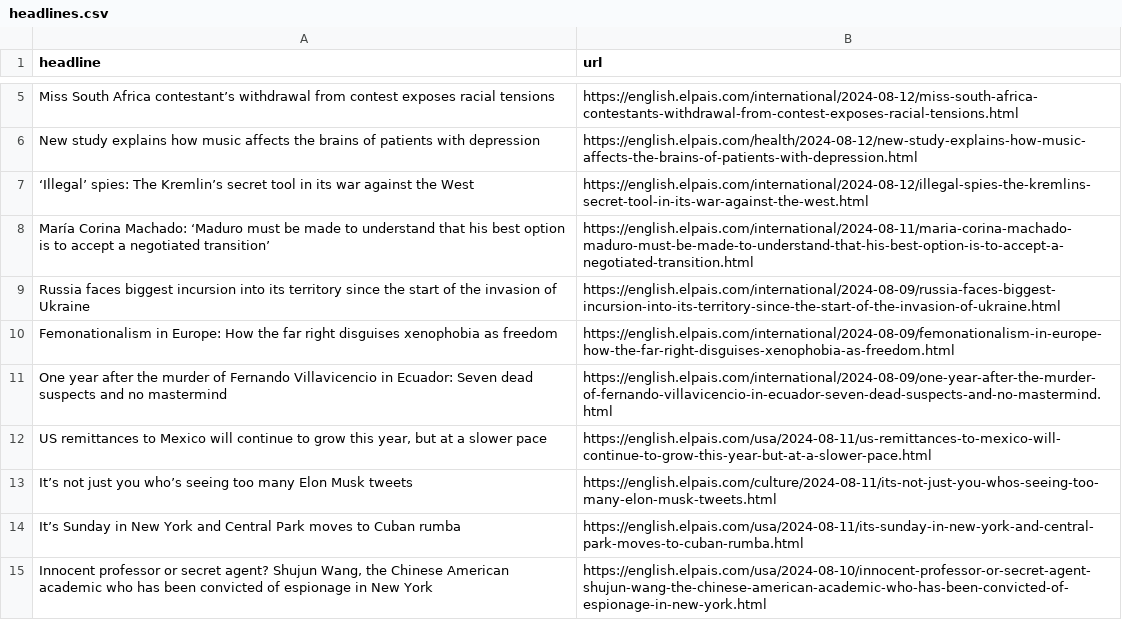
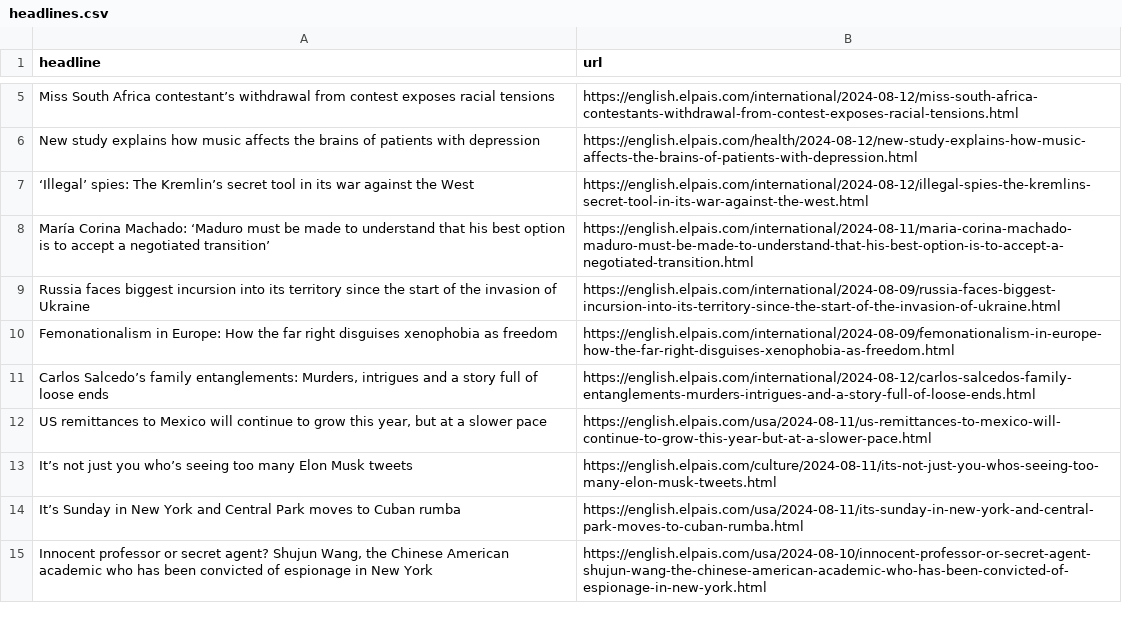
Before and after one commit to tako8888/auto-elparis, a CSV file: headlines.csv, drawn as a sheet; only a part is shown, gaps mark what is left out.

```diff
--- a/headlines.csv
+++ b/headlines.csv
@@ -10,3 +10,3 @@ Russia faces biggest incursion into its territory since the start of the invasio
 Femonationalism in Europe: How the far right disguises xenophobia as freedom,https://english.elpais.com/international/2024-08-09/femonationalism-in-europe-how-the-far-right-disguises-xenophobia-as-freedom.html
-One year after the murder of Fernando Villavicencio in Ecuador: Seven dead suspects and no mastermind,https://english.elpais.com/international/2024-08-09/one-year-after-the-murder-of-fernando-villavicencio-in-ecuador-seven-dead-suspects-and-no-mastermind.html
+"Carlos Salcedo’s family entanglements: Murders, intrigues and a story full of loose ends ",https://english.elpais.com/international/2024-08-12/carlos-salcedos-family-entanglements-murders-intrigues-and-a-story-full-of-loose-ends.html
 "US remittances to Mexico will continue to grow this year, but at a slower pace ",https://english.elpais.com/usa/2024-08-11/us-remittances-to-mexico-will-continue-to-grow-this-year-but-at-a-slower-pace.html
```
